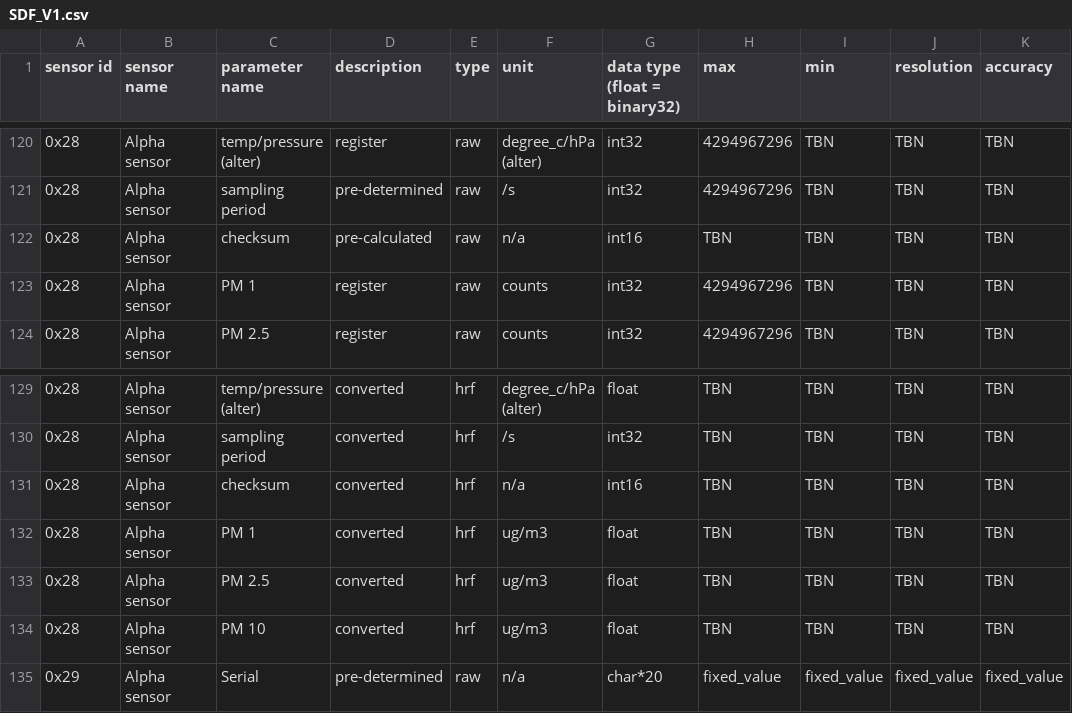
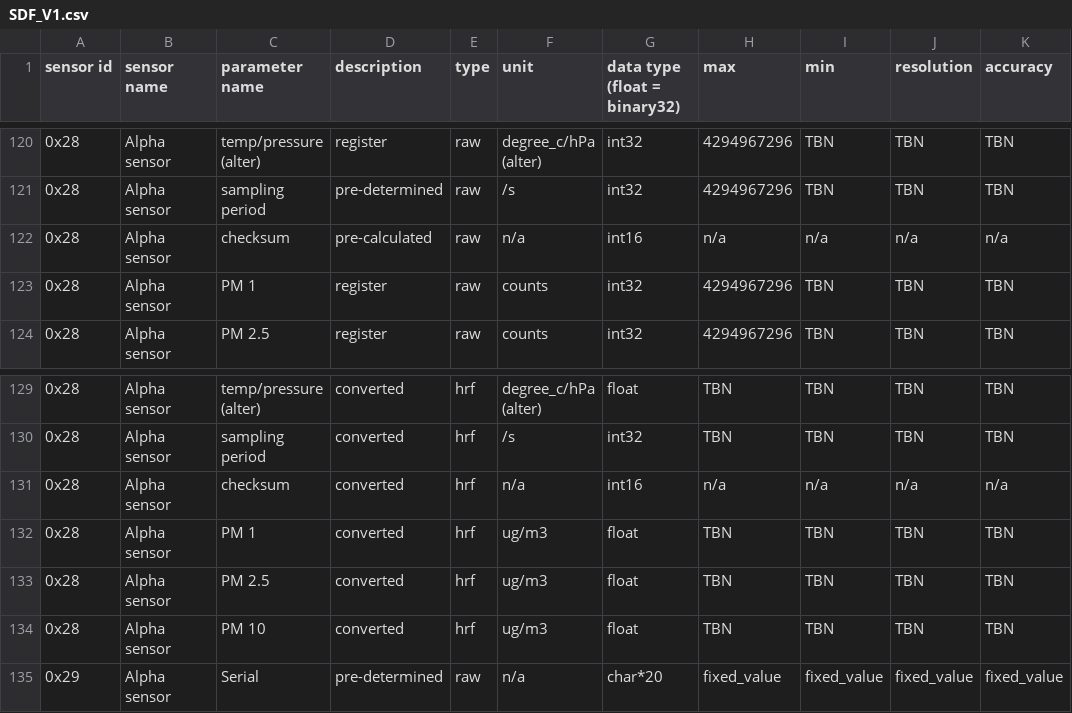
Before and after one commit to waggle-sensor/sensors, a CSV file: SDF_V1.csv, drawn as a sheet; only a part is shown, gaps mark what is left out.

Commit message:
Update SDF_V1.csv

```diff
--- a/SDF_V1.csv
+++ b/SDF_V1.csv
@@ -121,3 +121,3 @@ sensor id,sensor name,parameter name,description,type,unit,data type (float = bi
 0x28,Alpha sensor,sampling period,pre-determined,raw,/s,int32,4294967296,TBN,TBN,TBN
-0x28,Alpha sensor,checksum,pre-calculated,raw,n/a,int16,TBN,TBN,TBN,TBN
+0x28,Alpha sensor,checksum,pre-calculated,raw,n/a,int16,n/a,n/a,n/a,n/a
 0x28,Alpha sensor,PM 1,register,raw,counts,int32,4294967296,TBN,TBN,TBN
@@ -130,3 +130,3 @@ sensor id,sensor name,parameter name,description,type,unit,data type (float = bi
 0x28,Alpha sensor,sampling period,converted,hrf,/s,int32,TBN,TBN,TBN,TBN
-0x28,Alpha sensor,checksum,converted,hrf,n/a,int16,TBN,TBN,TBN,TBN
+0x28,Alpha sensor,checksum,converted,hrf,n/a,int16,n/a,n/a,n/a,n/a
 0x28,Alpha sensor,PM 1,converted,hrf,ug/m3,float,TBN,TBN,TBN,TBN
```
